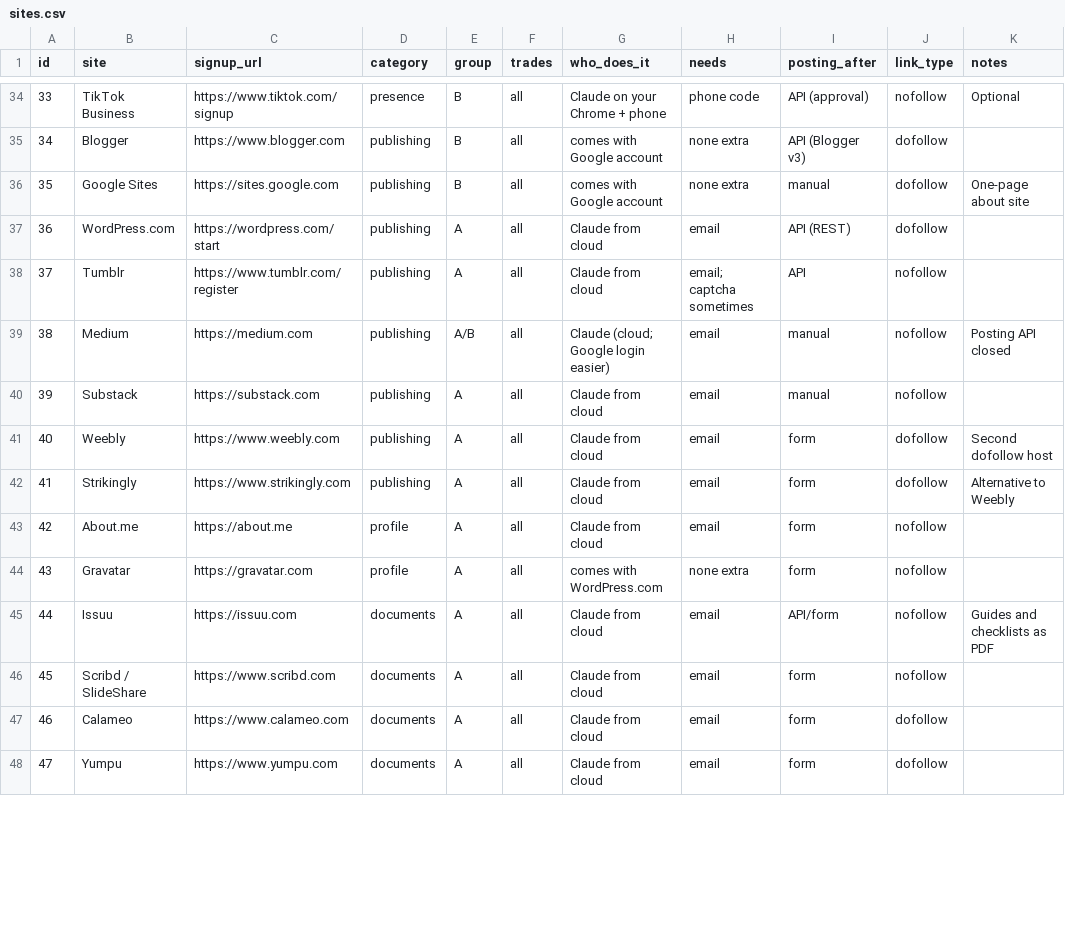
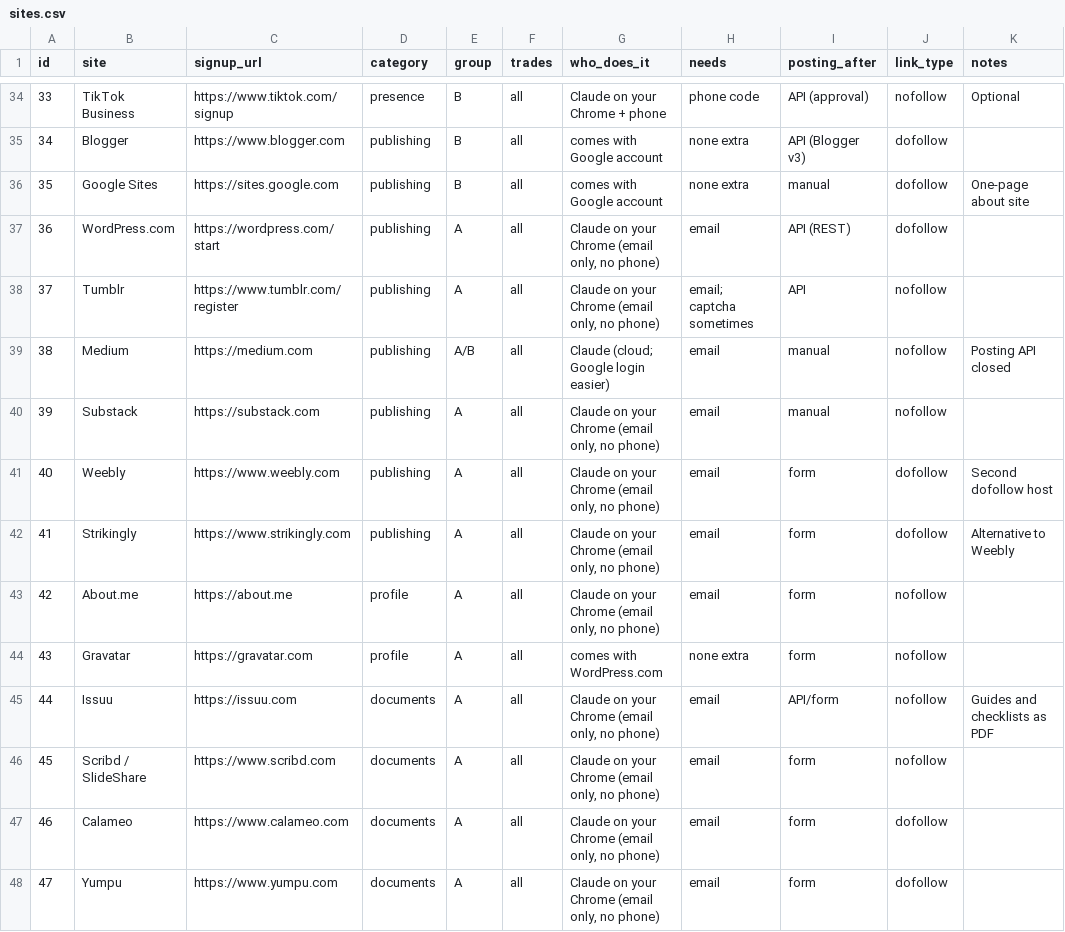
Before and after one commit to Thomas-RSM/rsm-engine, a CSV file: seo/off-site/sites.csv, drawn as a sheet; only a part is shown, gaps mark what is left out; the diff covers the shown part only.

```diff
--- a/seo/off-site/sites.csv
+++ b/seo/off-site/sites.csv
@@ -36,13 +36,13 @@ id,site,signup_url,category,group,trades,who_does_it,needs,posting_after,link_ty
 35,Google Sites,https://sites.google.com,publishing,B,all,comes with Google account,none extra,manual,dofollow,One-page about site
-36,WordPress.com,https://wordpress.com/start,publishing,A,all,Claude from cloud,email,API (REST),dofollow,
-37,Tumblr,https://www.tumblr.com/register,publishing,A,all,Claude from cloud,email; captcha sometimes,API,nofollow,
+36,WordPress.com,https://wordpress.com/start,publishing,A,all,"Claude on your Chrome (email only, no phone)",email,API (REST),dofollow,
+37,Tumblr,https://www.tumblr.com/register,publishing,A,all,"Claude on your Chrome (email only, no phone)",email; captcha sometimes,API,nofollow,
 38,Medium,https://medium.com,publishing,A/B,all,Claude (cloud; Google login easier),email,manual,nofollow,Posting API closed
-39,Substack,https://substack.com,publishing,A,all,Claude from cloud,email,manual,nofollow,
-40,Weebly,https://www.weebly.com,publishing,A,all,Claude from cloud,email,form,dofollow,Second dofollow host
-41,Strikingly,https://www.strikingly.com,publishing,A,all,Claude from cloud,email,form,dofollow,Alternative to Weebly
-42,About.me,https://about.me,profile,A,all,Claude from cloud,email,form,nofollow,
+39,Substack,https://substack.com,publishing,A,all,"Claude on your Chrome (email only, no phone)",email,manual,nofollow,
+40,Weebly,https://www.weebly.com,publishing,A,all,"Claude on your Chrome (email only, no phone)",email,form,dofollow,Second dofollow host
+41,Strikingly,https://www.strikingly.com,publishing,A,all,"Claude on your Chrome (email only, no phone)",email,form,dofollow,Alternative to Weebly
+42,About.me,https://about.me,profile,A,all,"Claude on your Chrome (email only, no phone)",email,form,nofollow,
 43,Gravatar,https://gravatar.com,profile,A,all,comes with WordPress.com,none extra,form,nofollow,
-44,Issuu,https://issuu.com,documents,A,all,Claude from cloud,email,API/form,nofollow,Guides and checklists as PDF
-45,Scribd / SlideShare,https://www.scribd.com,documents,A,all,Claude from cloud,email,form,nofollow,
-46,Calameo,https://www.calameo.com,documents,A,all,Claude from cloud,email,form,dofollow,
-47,Yumpu,https://www.yumpu.com,documents,A,all,Claude from cloud,email,form,dofollow,
+44,Issuu,https://issuu.com,documents,A,all,"Claude on your Chrome (email only, no phone)",email,API/form,nofollow,Guides and checklists as PDF
+45,Scribd / SlideShare,https://www.scribd.com,documents,A,all,"Claude on your Chrome (email only, no phone)",email,form,nofollow,
+46,Calameo,https://www.calameo.com,documents,A,all,"Claude on your Chrome (email only, no phone)",email,form,dofollow,
+47,Yumpu,https://www.yumpu.com,documents,A,all,"Claude on your Chrome (email only, no phone)",email,form,dofollow,
```
Also changed, not shown: 29 edited cells elsewhere in this file, 2 other files.
